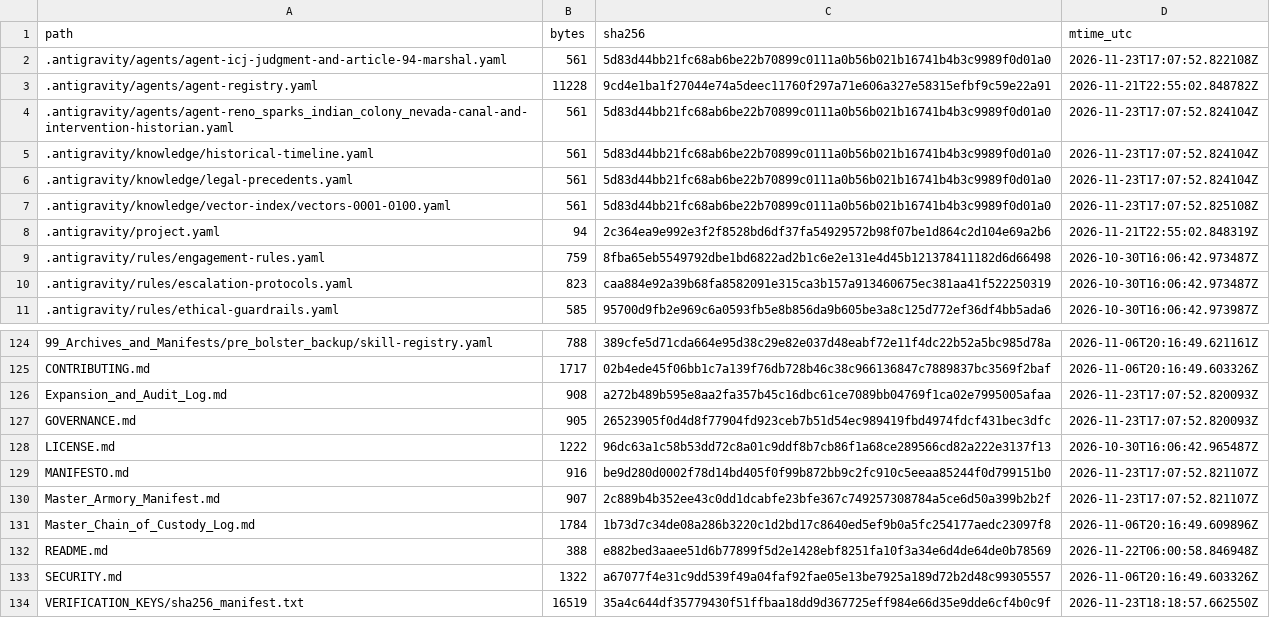
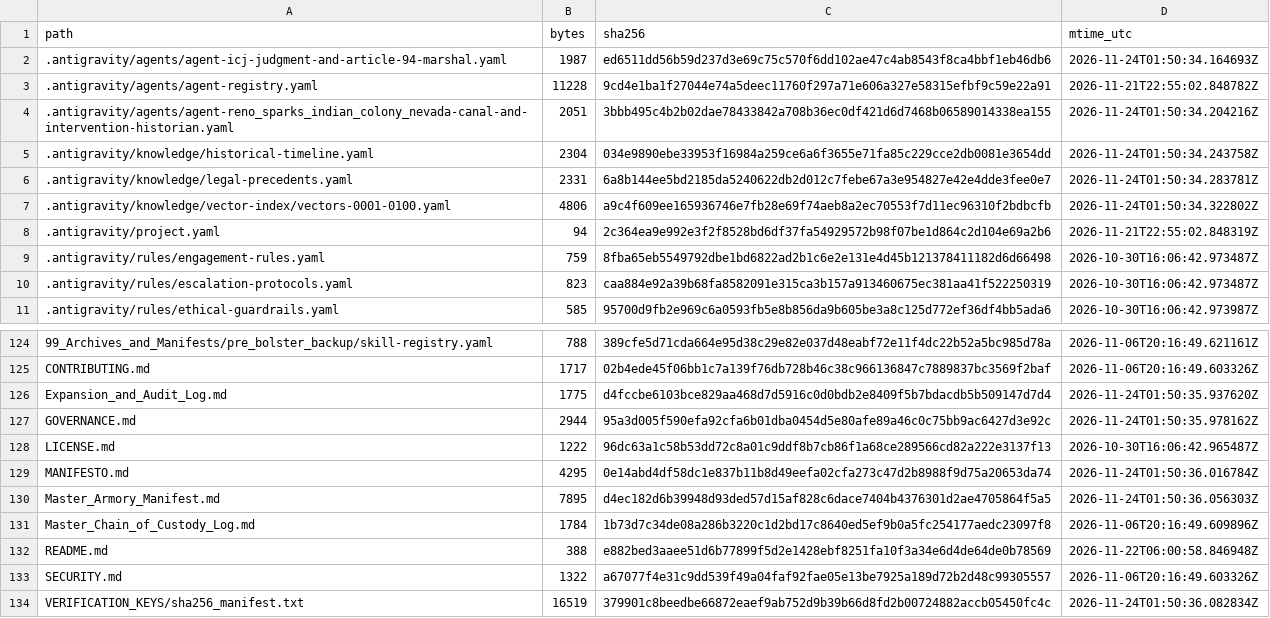
Before and after one commit to GlobalRestitutionAlliance/turtle-island-us-nv-reno-sparks-indian-colony-nevada-master-litigation, a CSV file: 99_Archives_and_Manifests/MANIFEST_SHA256.csv, drawn as a sheet; only a part is shown, gaps mark what is left out; the diff covers the shown part only.

```diff
--- a/99_Archives_and_Manifests/MANIFEST_SHA256.csv
+++ b/99_Archives_and_Manifests/MANIFEST_SHA256.csv
@@ -1,8 +1,8 @@
 path,bytes,sha256,mtime_utc
-.antigravity/agents/agent-icj-judgment-and-article-94-marshal.yaml,561,5d83d44bb21fc68ab6be22b70899c0111a0b56b021b16741b4b3c9989f0d01a0,2026-11-23T17:07:52.822108Z
+.antigravity/agents/agent-icj-judgment-and-article-94-marshal.yaml,1987,ed6511dd56b59d237d3e69c75c570f6dd102ae47c4ab8543f8ca4bbf1eb46db6,2026-11-24T01:50:34.164693Z
 .antigravity/agents/agent-registry.yaml,11228,9cd4e1ba1f27044e74a5deec11760f297a71e606a327e58315efbf9c59e22a91,2026-11-21T22:55:02.848782Z
-.antigravity/agents/agent-reno_sparks_indian_colony_nevada-canal-and-intervention-historian.yaml,561,5d83d44bb21fc68ab6be22b70899c0111a0b56b021b16741b4b3c9989f0d01a0,2026-11-23T17:07:52.824104Z
-.antigravity/knowledge/historical-timeline.yaml,561,5d83d44bb21fc68ab6be22b70899c0111a0b56b021b16741b4b3c9989f0d01a0,2026-11-23T17:07:52.824104Z
-.antigravity/knowledge/legal-precedents.yaml,561,5d83d44bb21fc68ab6be22b70899c0111a0b56b021b16741b4b3c9989f0d01a0,2026-11-23T17:07:52.824104Z
-.antigravity/knowledge/vector-index/vectors-0001-0100.yaml,561,5d83d44bb21fc68ab6be22b70899c0111a0b56b021b16741b4b3c9989f0d01a0,2026-11-23T17:07:52.825108Z
+.antigravity/agents/agent-reno_sparks_indian_colony_nevada-canal-and-intervention-historian.yaml,2051,3bbb495c4b2b02dae78433842a708b36ec0df421d6d7468b06589014338ea155,2026-11-24T01:50:34.204216Z
+.antigravity/knowledge/historical-timeline.yaml,2304,034e9890ebe33953f16984a259ce6a6f3655e71fa85c229cce2db0081e3654dd,2026-11-24T01:50:34.243758Z
+.antigravity/knowledge/legal-precedents.yaml,2331,6a8b144ee5bd2185da5240622db2d012c7febe67a3e954827e42e4dde3fee0e7,2026-11-24T01:50:34.283781Z
+.antigravity/knowledge/vector-index/vectors-0001-0100.yaml,4806,a9c4f609ee165936746e7fb28e69f74aeb8a2ec70553f7d11ec96310f2bdbcfb,2026-11-24T01:50:34.322802Z
 .antigravity/project.yaml,94,2c364ea9e992e3f2f8528bd6df37fa54929572b98f07be1d864c2d104e69a2b6,2026-11-21T22:55:02.848319Z
@@ -125,7 +125,7 @@ path,bytes,sha256,mtime_utc
 CONTRIBUTING.md,1717,02b4ede45f06bb1c7a139f76db728b46c38c966136847c7889837bc3569f2baf,2026-11-06T20:16:49.603326Z
-Expansion_and_Audit_Log.md,908,a272b489b595e8aa2fa357b45c16dbc61ce7089bb04769f1ca02e7995005afaa,2026-11-23T17:07:52.820093Z
-GOVERNANCE.md,905,26523905f0d4d8f77904fd923ceb7b51d54ec989419fbd4974fdcf431bec3dfc,2026-11-23T17:07:52.820093Z
+Expansion_and_Audit_Log.md,1775,d4fccbe6103bce829aa468d7d5916c0d0bdb2e8409f5b7bdacdb5b509147d7d4,2026-11-24T01:50:35.937620Z
+GOVERNANCE.md,2944,95a3d005f590efa92cfa6b01dba0454d5e80afe89a46c0c75bb9ac6427d3e92c,2026-11-24T01:50:35.978162Z
 LICENSE.md,1222,96dc63a1c58b53dd72c8a01c9ddf8b7cb86f1a68ce289566cd82a222e3137f13,2026-10-30T16:06:42.965487Z
-MANIFESTO.md,916,be9d280d0002f78d14bd405f0f99b872bb9c2fc910c5eeaa85244f0d799151b0,2026-11-23T17:07:52.821107Z
-Master_Armory_Manifest.md,907,2c889b4b352ee43c0dd1dcabfe23bfe367c749257308784a5ce6d50a399b2b2f,2026-11-23T17:07:52.821107Z
+MANIFESTO.md,4295,0e14abd4df58dc1e837b11b8d49eefa02cfa273c47d2b8988f9d75a20653da74,2026-11-24T01:50:36.016784Z
+Master_Armory_Manifest.md,7895,d4ec182d6b39948d93ded57d15af828c6dace7404b4376301d2ae4705864f5a5,2026-11-24T01:50:36.056303Z
 Master_Chain_of_Custody_Log.md,1784,1b73d7c34de08a286b3220c1d2bd17c8640ed5ef9b0a5fc254177aedc23097f8,2026-11-06T20:16:49.609896Z
@@ -133,2 +133,2 @@ README.md,388,e882bed3aaee51d6b77899f5d2e1428ebf8251fa10f3a34e6d4de64de0b78569,2
 SECURITY.md,1322,a67077f4e31c9dd539f49a04faf92fae05e13be7925a189d72b2d48c99305557,2026-11-06T20:16:49.603326Z
-VERIFICATION_KEYS/sha256_manifest.txt,16519,35a4c644df35779430f51ffbaa18dd9d367725eff984e66d35e9dde6cf4b0c9f,2026-11-23T18:18:57.662550Z
+VERIFICATION_KEYS/sha256_manifest.txt,16519,379901c8beedbe66872eaef9ab752d9b39b66d8fd2b00724882accb05450fc4c,2026-11-24T01:50:36.082834Z
```
Also changed, not shown: 81 edited cells elsewhere in this file, 37 other files.
